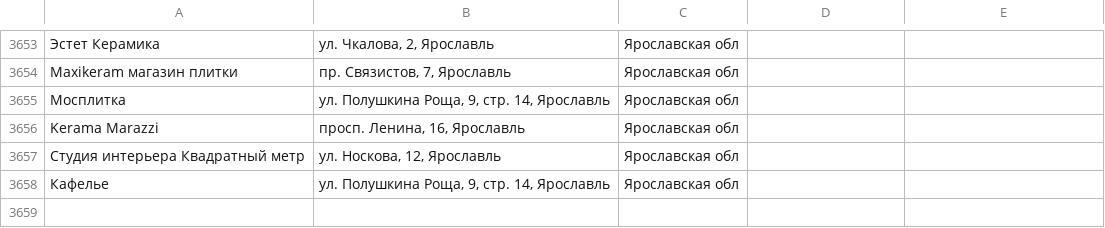
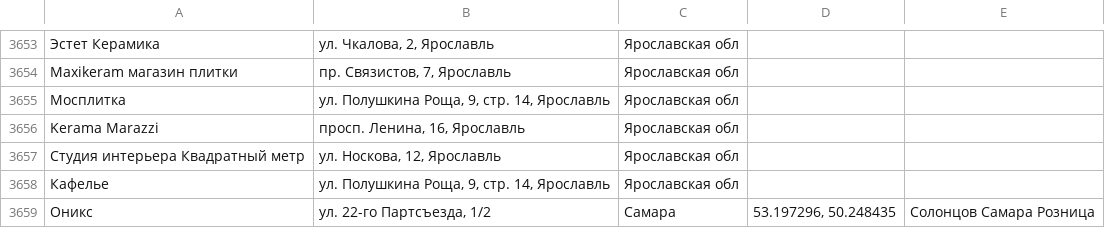
Before and after one commit to Dmitriknow/Points, a CSV file: points.csv, drawn as a sheet; only a part is shown, gaps mark what is left out; the diff names each change by its address in the sheet, - before the commit and + after, or states it on an @@ line.

Commit message:
Update points.csv

```diff
--- a/points.csv
+++ b/points.csv
+row 3659: Оникс | ул. 22-го Партсъезда, 1/2 | Самара | 53.197296, 50.248435 | Солонцов Самара Розница
```
